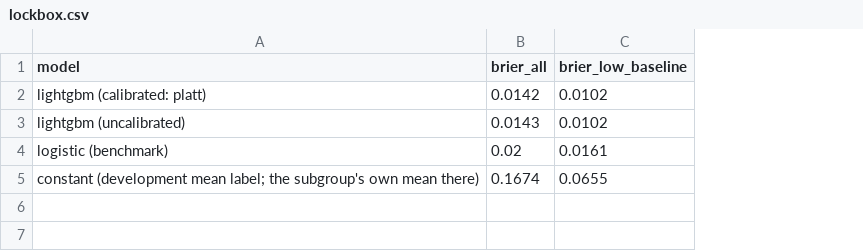
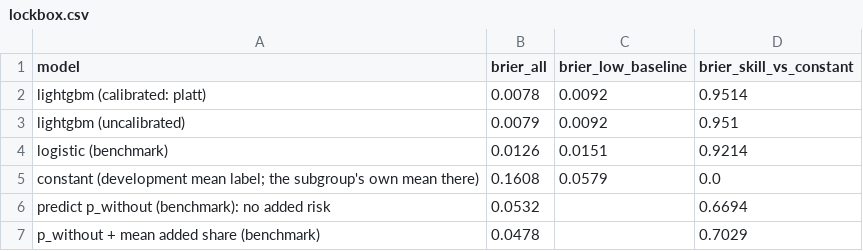
Before and after one commit to farahjayy/PaySense-v3, a CSV file: reports/engine2/tables/lockbox.csv, drawn as a sheet; the diff names each change by its address in the sheet, - before the commit and + after, or states it on an @@ line.

```diff
--- a/reports/engine2/tables/lockbox.csv
+++ b/reports/engine2/tables/lockbox.csv
+column D (brier_skill_vs_constant), rows 2-5: 0.9514 | 0.951 | 0.9214 | 0.0
-B2 (brier_all): 0.0142
+B2 (brier_all): 0.0078
-C2:C3 (brier_low_baseline): 0.0102
+C2:C3 (brier_low_baseline): 0.0092
-B3 (brier_all): 0.0143
+B3 (brier_all): 0.0079
-B4 (brier_all): 0.02
+B4 (brier_all): 0.0126
-C4 (brier_low_baseline): 0.0161
+C4 (brier_low_baseline): 0.0151
-B5 (brier_all): 0.1674
+B5 (brier_all): 0.1608
-C5 (brier_low_baseline): 0.0655
+C5 (brier_low_baseline): 0.0579
+row 6: predict p_without (benchmark): no added risk | 0.0532 |  | 0.6694
+row 7: p_without + mean added share (benchmark) | 0.0478 |  | 0.7029
```
Also changed, not shown: reports/engine2/tables/label_baseline.csv, reports/engine2/tables/label_by_persona.csv, 51 other files.
